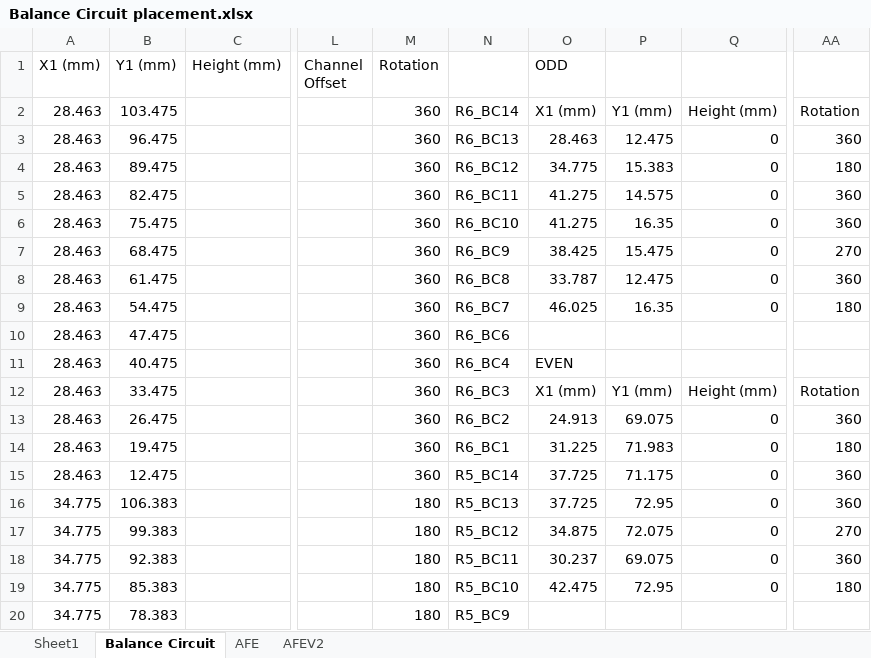
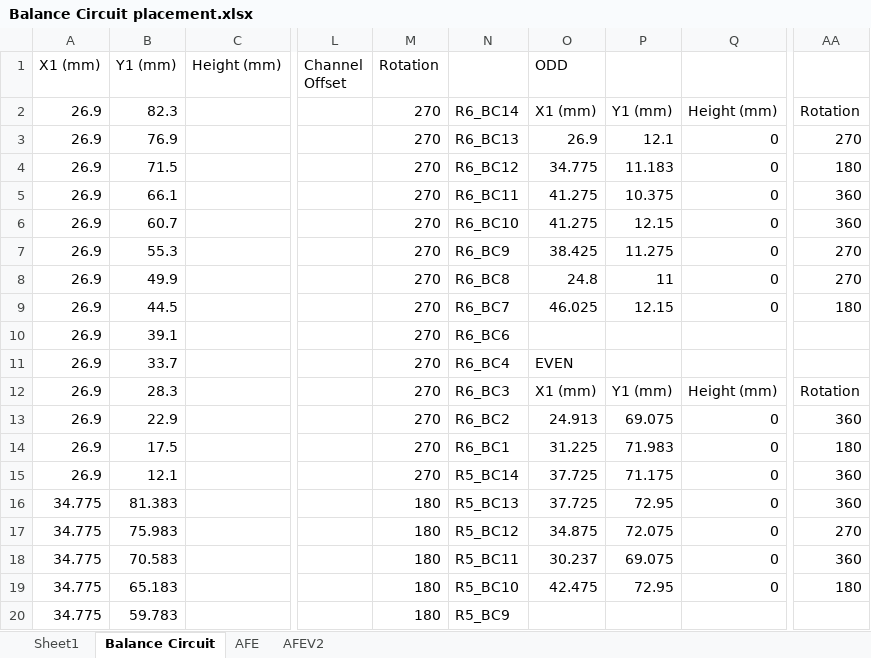
Before and after one commit to juppy10/HV_BMS, an Excel workbook: Documents/Balance Circuit placement.xlsx, sheet Balance Circuit, drawn as a sheet; only a part is shown, gaps mark what is left out; values as stored, in another font and other column widths than the file's, no borders; the diff covers the shown part only; the diff names each change by its address in the sheet, - before the commit and + after, or states it on an @@ line.

```diff
--- a/Documents/Balance Circuit placement.xlsx (sheet Balance Circuit)
+++ b/Documents/Balance Circuit placement.xlsx (sheet Balance Circuit)
-A2:A15 (X1 (mm)): 28.463
+A2:A15 (X1 (mm)): 26.9
-B2 (Y1 (mm)): 103.475
+B2 (Y1 (mm)): 82.3
-M2:M15 (Rotation): 360
+M2:M15 (Rotation): 270
-B3 (Y1 (mm)): 96.475
+B3 (Y1 (mm)): 76.9
-O3 (ODD): 28.463
+O3 (ODD): 26.9
-P3: 12.475
+P3: 12.1
-AA3: 360
+AA3: 270
-B4 (Y1 (mm)): 89.475
+B4 (Y1 (mm)): 71.5
-P4: 15.383
+P4: 11.183
-B5 (Y1 (mm)): 82.475
+B5 (Y1 (mm)): 66.1
-P5: 14.575
+P5: 10.375
-B6 (Y1 (mm)): 75.475
+B6 (Y1 (mm)): 60.7
-P6: 16.35
+P6: 12.15
-B7 (Y1 (mm)): 68.475
+B7 (Y1 (mm)): 55.3
-P7: 15.475
+P7: 11.275
-B8 (Y1 (mm)): 61.475
+B8 (Y1 (mm)): 49.9
-O8 (ODD): 33.787
+O8 (ODD): 24.8
-P8: 12.475
+P8: 11
-AA8: 360
+AA8: 270
-B9 (Y1 (mm)): 54.475
+B9 (Y1 (mm)): 44.5
-P9: 16.35
+P9: 12.15
-B10 (Y1 (mm)): 47.475
+B10 (Y1 (mm)): 39.1
-B11 (Y1 (mm)): 40.475
+B11 (Y1 (mm)): 33.7
-B12 (Y1 (mm)): 33.475
+B12 (Y1 (mm)): 28.3
-B13 (Y1 (mm)): 26.475
+B13 (Y1 (mm)): 22.9
-B14 (Y1 (mm)): 19.475
+B14 (Y1 (mm)): 17.5
-B15 (Y1 (mm)): 12.475
+B15 (Y1 (mm)): 12.1
-B16 (Y1 (mm)): 106.383
+B16 (Y1 (mm)): 81.383
-B17 (Y1 (mm)): 99.383
+B17 (Y1 (mm)): 75.983
-B18 (Y1 (mm)): 92.383
+B18 (Y1 (mm)): 70.583
-B19 (Y1 (mm)): 85.383
+B19 (Y1 (mm)): 65.183
-B20 (Y1 (mm)): 78.383
+B20 (Y1 (mm)): 59.783
```
Also changed, not shown: other rows of this sheet, formulas that keep their value, 7 other files.
